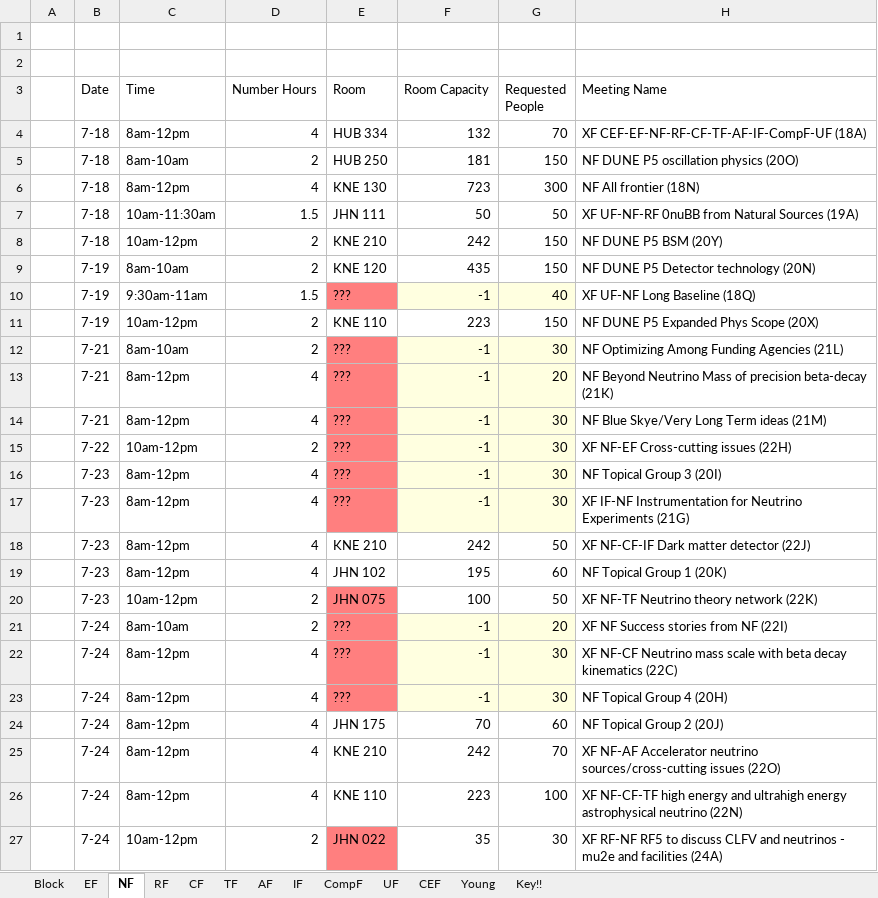
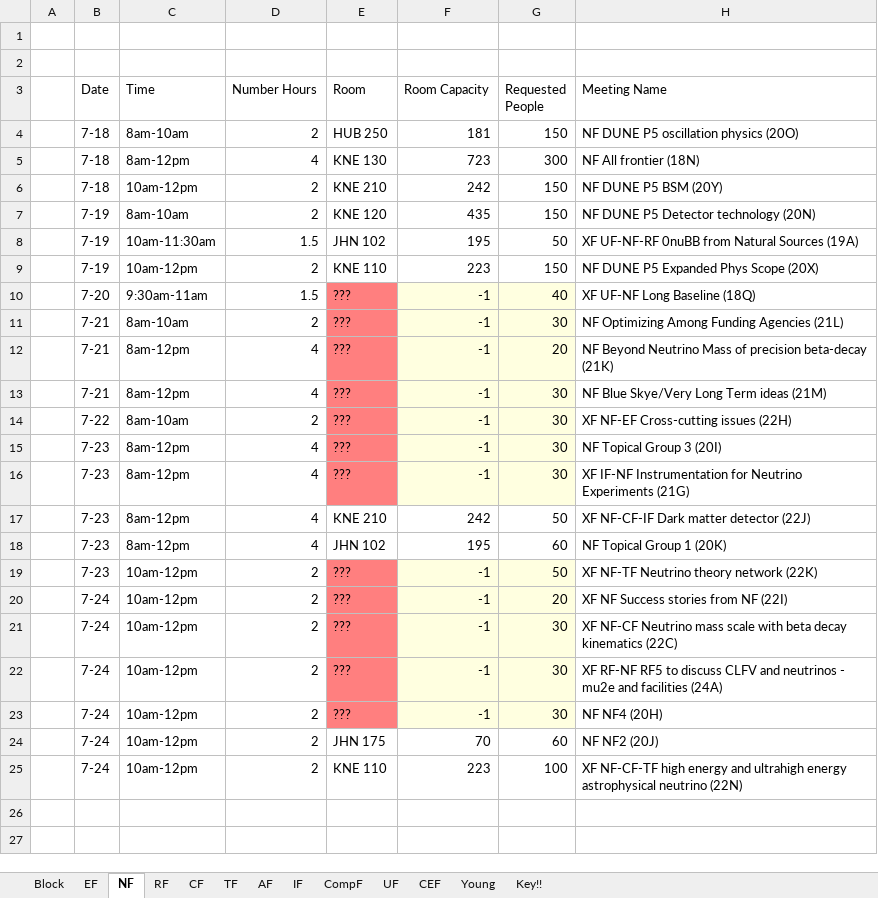
Before and after one commit to gordonwatts/seattlesnowmass2021.github.io, an Excel workbook: assets/schedule/frontier.xlsx, sheet NF, drawn as a sheet; values as stored, in another font and other column widths than the file's, no borders; table styles not drawn; removed rows and columns are numbered as before the commit, all else as after; the diff names each change by its address in the sheet, - before the commit and + after, or states it on an @@ line.

```diff
--- a/assets/schedule/frontier.xlsx (sheet NF)
+++ b/assets/schedule/frontier.xlsx (sheet NF)
-row 4:  | 7-18 | 8am-12pm | 4 | HUB 334 | 132 | 70 | XF CEF-EF-NF-RF-CF-TF-AF-IF-CompF-UF (18A)
-row 7:  | 7-18 | 10am-11:30am | 1.5 | JHN 111 | 50 | 50 | XF UF-NF-RF 0nuBB from Natural Sources (19A)
-row 10:  | 7-19 | 9:30am-11am | 1.5 | ??? | -1 | 40 | XF UF-NF Long Baseline (18Q)
+row 8:  | 7-19 | 10am-11:30am | 1.5 | JHN 102 | 195 | 50 | XF UF-NF-RF 0nuBB from Natural Sources (19A)
+row 10:  | 7-20 | 9:30am-11am | 1.5 | ??? | -1 | 40 | XF UF-NF Long Baseline (18Q)
-C14 (Time): 10am-12pm
+C14 (Time): 8am-10am
-E19 (Room): JHN 075
+E19 (Room): ???
-F19 (Room Capacity): 100
+F19 (Room Capacity): -1
-F19:G19 fill: none
+F19:G19 fill: #FFFFE0
-C20 (Time): 8am-10am
+C20 (Time): 10am-12pm
-C21 (Time): 8am-12pm
+C21 (Time): 10am-12pm
-D21 (Number Hours): 4
+D21 (Number Hours): 2
+row 22:  | 7-24 | 10am-12pm | 2 | ??? | -1 | 30 | XF RF-NF RF5 to discuss CLFV and neutrinos - mu2e and facilities (24A)
-C23:C24 (Time): 8am-12pm
+C23:C24 (Time): 10am-12pm
-D23:D24 (Number Hours): 4
+D23:D24 (Number Hours): 2
-H23 (Meeting Name): NF Topical Group 4 (20H)
+H23 (Meeting Name): NF NF4 (20H)
-H24 (Meeting Name): NF Topical Group 2 (20J)
+H24 (Meeting Name): NF NF2 (20J)
-row 25:  | 7-24 | 8am-12pm | 4 | KNE 210 | 242 | 70 | XF NF-AF Accelerator neutrino sources/cross-cutting issues (22O)
-C25 (Time): 8am-12pm
+C25 (Time): 10am-12pm
-D25 (Number Hours): 4
+D25 (Number Hours): 2
-row 27:  | 7-24 | 10am-12pm | 2 | JHN 022 | 35 | 30 | XF RF-NF RF5 to discuss CLFV and neutrinos - mu2e and facilities (24A)
```
Also changed, not shown: sheet Block, sheet EF, sheet AF, sheet RF, sheet IF, sheet UF, 4 more sheets.
